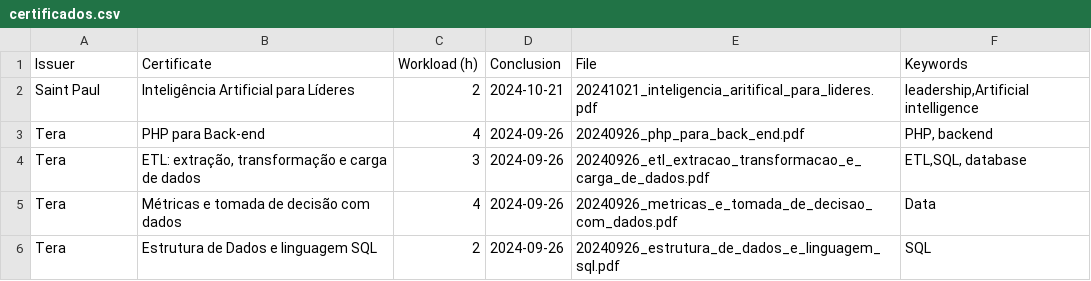
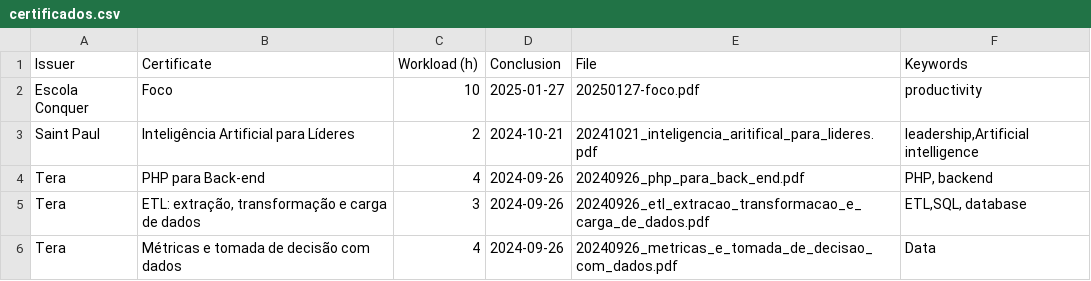
Before and after one commit to georgemaia/certificados-repo, a CSV file: files/certificados.csv, drawn as a sheet; only a part is shown; the shorter side is filled out with more unchanged rows; the diff names each change by its address in the sheet, - before the commit and + after, or states it on an @@ line.

Commit message:
curos foco

```diff
--- a/files/certificados.csv
+++ b/files/certificados.csv
+row 2: Escola Conquer | Foco | 10 | 2025-01-27 | 20250127-foco.pdf | productivity
```
Also changed, not shown: 1 other file.
